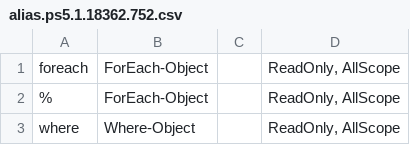
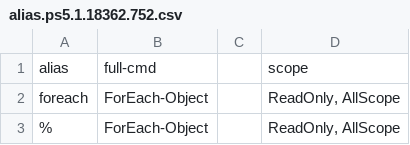
Before and after one commit to iron59zug/PStest, a CSV file: alias.ps5.1.18362.752.csv, drawn as a sheet; only a part is shown; the shorter side is filled out with more unchanged rows; the diff names each change by its address in the sheet, - before the commit and + after, or states it on an @@ line.

Commit message:
Update alias.ps5.1.18362.752.csv

```diff
--- a/alias.ps5.1.18362.752.csv
+++ b/alias.ps5.1.18362.752.csv
+row 1: alias | full-cmd |  | scope
```
